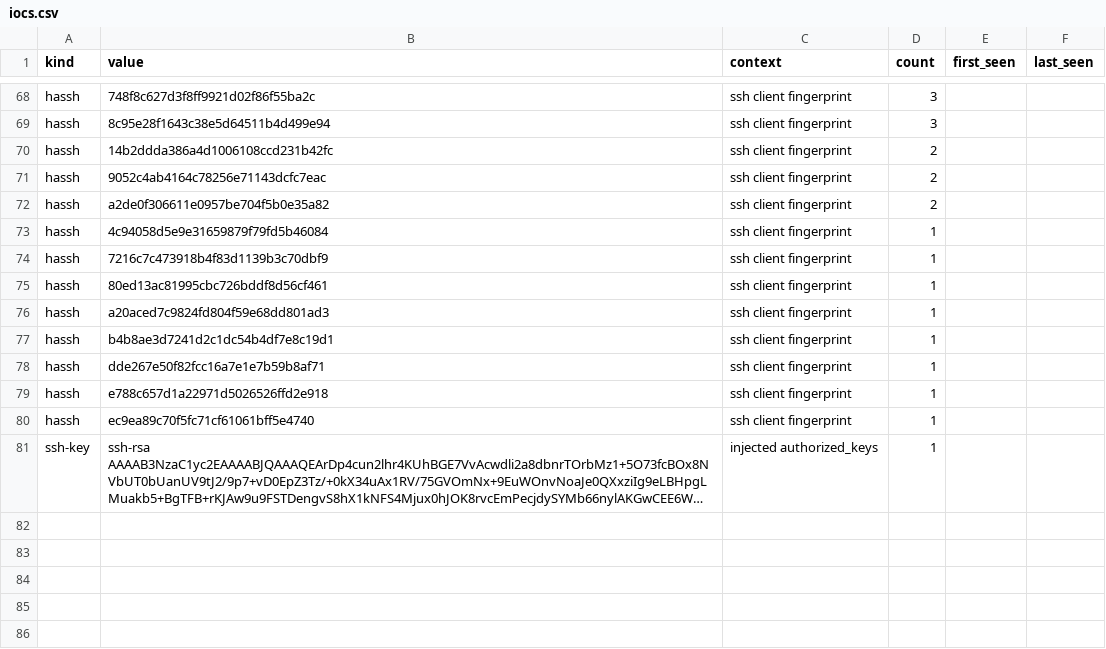
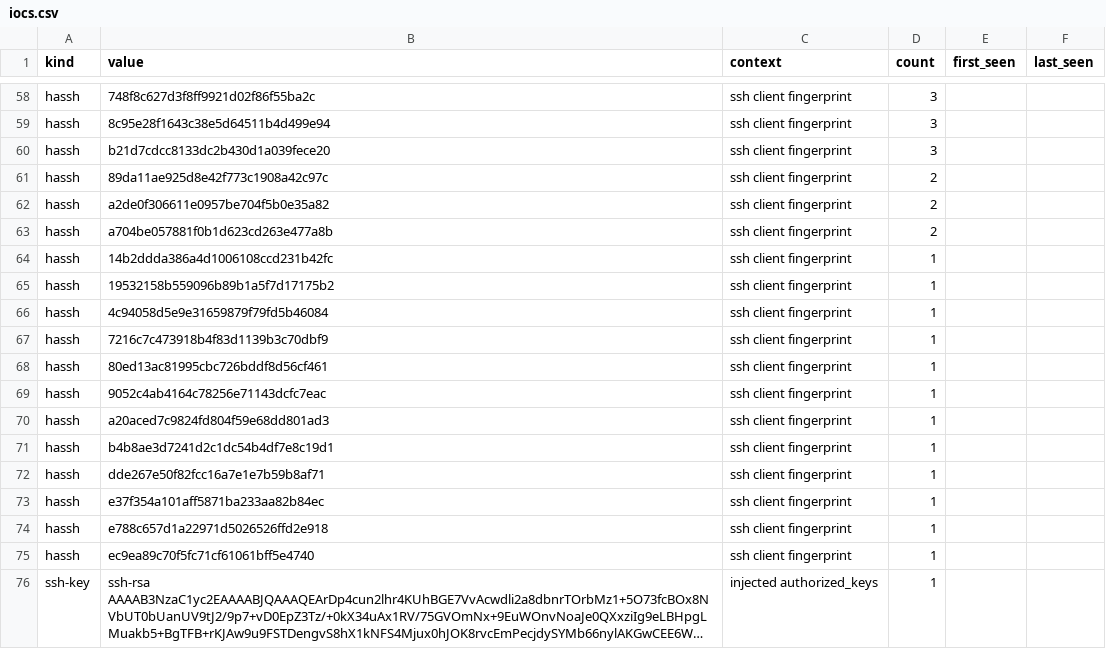
Before and after one commit to unerror/security, a CSV file: feeds/honeypot/iocs.csv, drawn as a sheet; only a part is shown, gaps mark what is left out; long unchanged cells end in …; the diff covers the shown part only.

```diff
--- a/feeds/honeypot/iocs.csv
+++ b/feeds/honeypot/iocs.csv
@@ -69,5 +59,8 @@ hassh,748f8c627d3f8ff9921d02f86f55ba2c,ssh client fingerprint,3,,
 hassh,8c95e28f1643c38e5d64511b4d499e94,ssh client fingerprint,3,,
-hassh,14b2ddda386a4d1006108ccd231b42fc,ssh client fingerprint,2,,
-hassh,9052c4ab4164c78256e71143dcfc7eac,ssh client fingerprint,2,,
+hassh,b21d7cdcc8133dc2b430d1a039fece20,ssh client fingerprint,3,,
+hassh,89da11ae925d8e42f773c1908a42c97c,ssh client fingerprint,2,,
 hassh,a2de0f306611e0957be704f5b0e35a82,ssh client fingerprint,2,,
+hassh,a704be057881f0b1d623cd263e477a8b,ssh client fingerprint,2,,
+hassh,14b2ddda386a4d1006108ccd231b42fc,ssh client fingerprint,1,,
+hassh,19532158b559096b89b1a5f7d17175b2,ssh client fingerprint,1,,
 hassh,4c94058d5e9e31659879f79fd5b46084,ssh client fingerprint,1,,
@@ -75,2 +68,3 @@ hassh,7216c7c473918b4f83d1139b3c70dbf9,ssh client fingerprint,1,,
 hassh,80ed13ac81995cbc726bddf8d56cf461,ssh client fingerprint,1,,
+hassh,9052c4ab4164c78256e71143dcfc7eac,ssh client fingerprint,1,,
 hassh,a20aced7c9824fd804f59e68dd801ad3,ssh client fingerprint,1,,
@@ -78,2 +72,3 @@ hassh,b4b8ae3d7241d2c1dc54b4df7e8c19d1,ssh client fingerprint,1,,
 hassh,dde267e50f82fcc16a7e1e7b59b8af71,ssh client fingerprint,1,,
+hassh,e37f354a101aff5871ba233aa82b84ec,ssh client fingerprint,1,,
 hassh,e788c657d1a22971d5026526ffd2e918,ssh client fingerprint,1,,
```
Also changed, not shown: 4 added rows, 14 removed rows, 6 moved rows and 9 edited cells elsewhere in this file, 17 other files.
